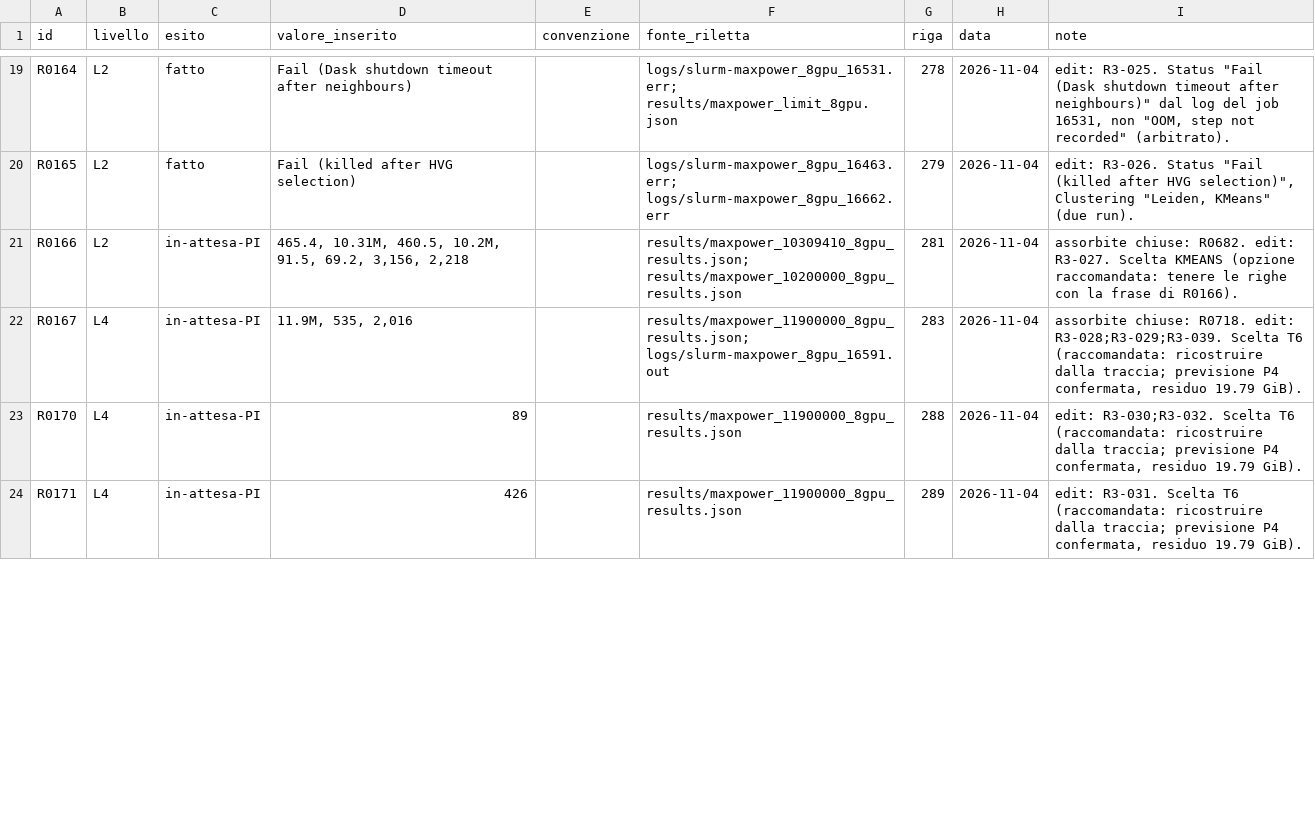
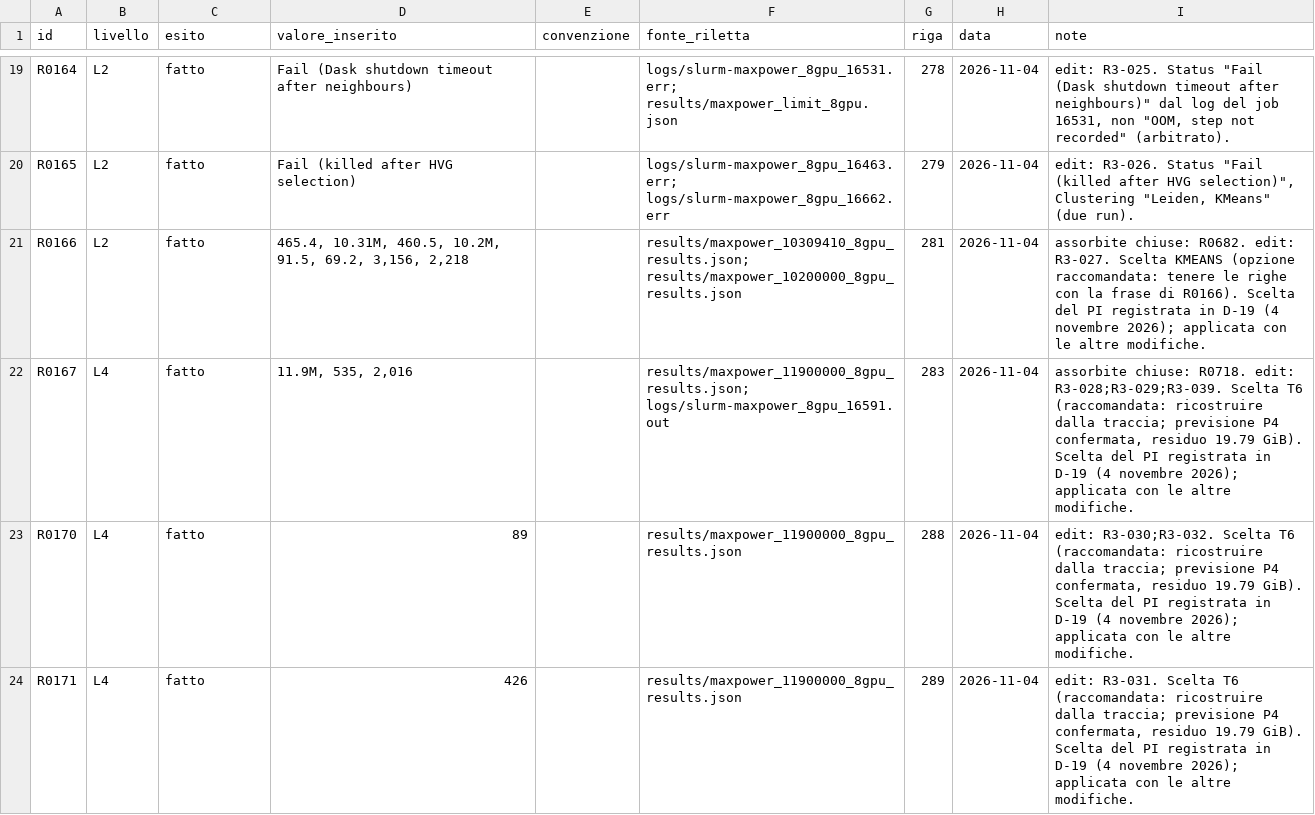
Before and after one commit to lucavd/2026.scRNA_DGX, a CSV file: manuscript/revisione_n2/S3/diario_R3.csv, drawn as a sheet; only a part is shown, gaps mark what is left out; the diff covers the shown part only.

```diff
--- a/manuscript/revisione_n2/S3/diario_R3.csv
+++ b/manuscript/revisione_n2/S3/diario_R3.csv
@@ -20,5 +20,5 @@ R0164,L2,fatto,Fail (Dask shutdown timeout after neighbours),,logs/slurm-maxpowe
 R0165,L2,fatto,Fail (killed after HVG selection),,logs/slurm-maxpower_8gpu_16463.err; logs/slurm-maxpower_8gpu_16662.err,279,2026-11-04,"edit: R3-026. Status ""Fail (killed after HVG selection)"", Clustering ""Leiden, KMeans"" (due run)."
-R0166,L2,in-attesa-PI,"465.4, 10.31M, 460.5, 10.2M, 91.5, 69.2, 3,156, 2,218",,results/maxpower_10309410_8gpu_results.json; results/maxpower_10200000_8gpu_results.json,281,2026-11-04,assorbite chiuse: R0682. edit: R3-027. Scelta KMEANS (opzione raccomandata: tenere le righe con la frase di R0166).
-R0167,L4,in-attesa-PI,"11.9M, 535, 2,016",,results/maxpower_11900000_8gpu_results.json; logs/slurm-maxpower_8gpu_16591.out,283,2026-11-04,"assorbite chiuse: R0718. edit: R3-028;R3-029;R3-039. Scelta T6 (raccomandata: ricostruire dalla traccia; previsione P4 confermata, residuo 19.79 GiB)."
-R0170,L4,in-attesa-PI,89,,results/maxpower_11900000_8gpu_results.json,288,2026-11-04,"edit: R3-030;R3-032. Scelta T6 (raccomandata: ricostruire dalla traccia; previsione P4 confermata, residuo 19.79 GiB)."
-R0171,L4,in-attesa-PI,426,,results/maxpower_11900000_8gpu_results.json,289,2026-11-04,"edit: R3-031. Scelta T6 (raccomandata: ricostruire dalla traccia; previsione P4 confermata, residuo 19.79 GiB)."
+R0166,L2,fatto,"465.4, 10.31M, 460.5, 10.2M, 91.5, 69.2, 3,156, 2,218",,results/maxpower_10309410_8gpu_results.json; results/maxpower_10200000_8gpu_results.json,281,2026-11-04,assorbite chiuse: R0682. edit: R3-027. Scelta KMEANS (opzione raccomandata: tenere le righe con la frase di R0166). Scelta del PI registrata in D-19 (4 novembre 2026); applicata con le altre modifiche.
+R0167,L4,fatto,"11.9M, 535, 2,016",,results/maxpower_11900000_8gpu_results.json; logs/slurm-maxpower_8gpu_16591.out,283,2026-11-04,"assorbite chiuse: R0718. edit: R3-028;R3-029;R3-039. Scelta T6 (raccomandata: ricostruire dalla traccia; previsione P4 confermata, residuo 19.79 GiB). Scelta del PI registrata in D-19 (4 novembre 2026); applicata con le altre modifiche."
+R0170,L4,fatto,89,,results/maxpower_11900000_8gpu_results.json,288,2026-11-04,"edit: R3-030;R3-032. Scelta T6 (raccomandata: ricostruire dalla traccia; previsione P4 confermata, residuo 19.79 GiB). Scelta del PI registrata in D-19 (4 novembre 2026); applicata con le altre modifiche."
+R0171,L4,fatto,426,,results/maxpower_11900000_8gpu_results.json,289,2026-11-04,"edit: R3-031. Scelta T6 (raccomandata: ricostruire dalla traccia; previsione P4 confermata, residuo 19.79 GiB). Scelta del PI registrata in D-19 (4 novembre 2026); applicata con le altre modifiche."
```
Also changed, not shown: 28 edited cells elsewhere in this file, manuscript/revisione_n2/S3/diario_R1.csv, manuscript/revisione_n2/S3/diario_R2.csv, 15 other files.
